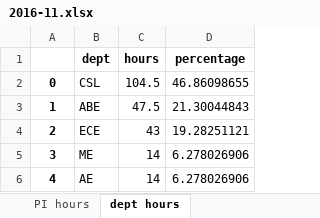
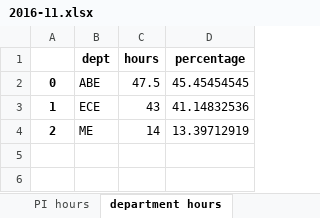
Before and after one commit to bo-rc/IRL-Lab-Utilization, an Excel workbook: output/2016-11.xlsx, sheet department hours, drawn as a sheet; values as stored, in another font and other column widths than the file's, no borders; the diff names each change by its address in the sheet, - before the commit and + after, or states it on an @@ line.

```diff
--- a/output/2016-11.xlsx (sheet department hours)
+++ b/output/2016-11.xlsx (sheet department hours)
-sheet tab: dept hours
+sheet tab: department hours
-B2 (dept): CSL
+B2 (dept): ABE
-C2 (hours): 104.5
+C2 (hours): 47.5
-D2 (percentage): 46.86098655
+D2 (percentage): 45.45454545
-B3 (dept): ABE
+B3 (dept): ECE
-C3 (hours): 47.5
+C3 (hours): 43
-D3 (percentage): 21.30044843
+D3 (percentage): 41.14832536
-B4 (dept): ECE
+B4 (dept): ME
-C4 (hours): 43
+C4 (hours): 14
-D4 (percentage): 19.28251121
+D4 (percentage): 13.39712919
-row 5: 3 | ME | 14 | 6.278026906
-row 6: 4 | AE | 14 | 6.278026906
```
Also changed, not shown: sheet PI hours, other sheet tabs, output/2016-12.xlsx, output/2017-2.xlsx, 29 other files.
